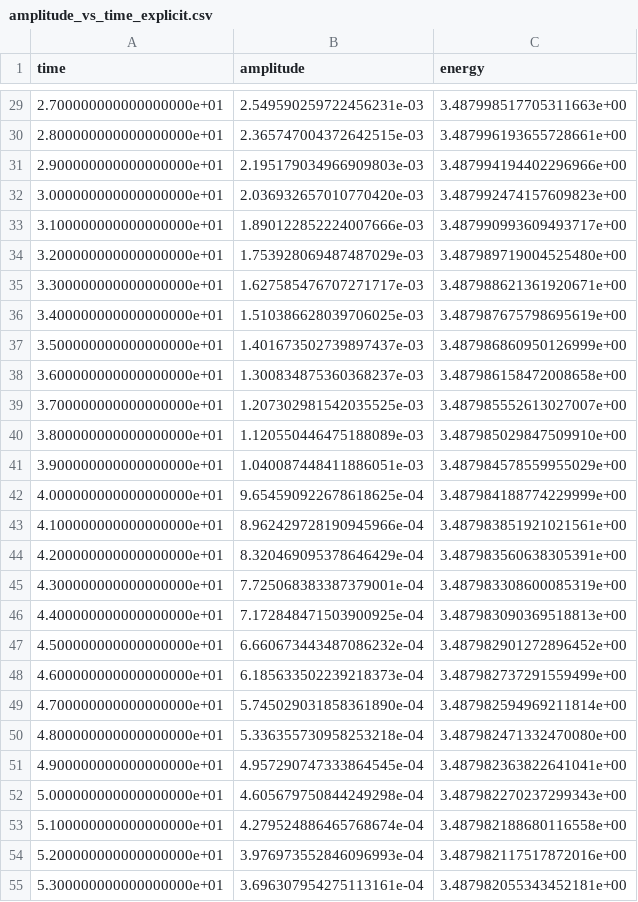
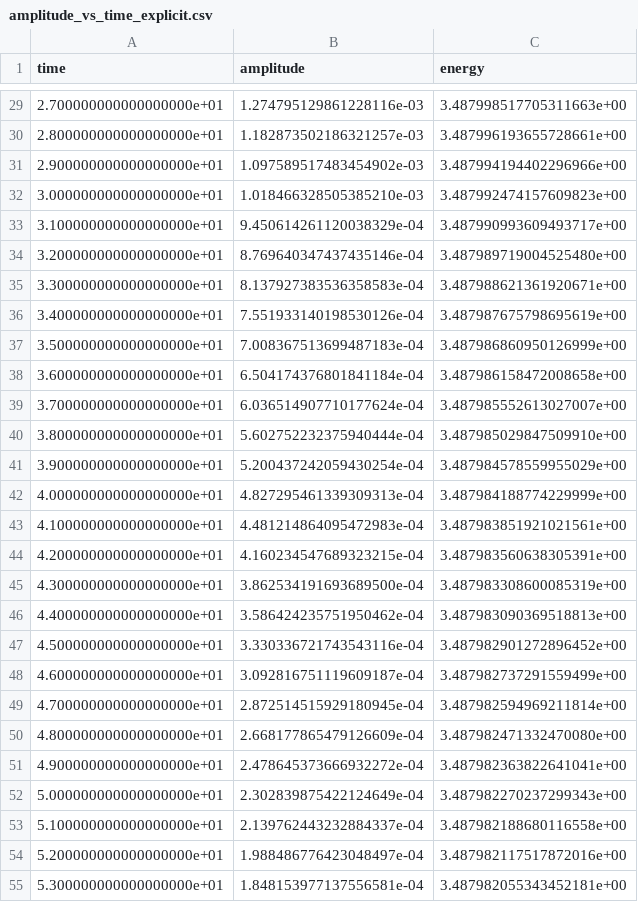
Before and after one commit to fiorello-mino/master_thesis, a CSV file: fem/amplitude_vs_time_explicit.csv, drawn as a sheet; only a part is shown, gaps mark what is left out; the diff covers the shown part only.

```diff
--- a/fem/amplitude_vs_time_explicit.csv
+++ b/fem/amplitude_vs_time_explicit.csv
@@ -29,27 +29,27 @@ time,amplitude,energy
-2.700000000000000000e+01,2.549590259722456231e-03,3.487998517705311663e+00
-2.800000000000000000e+01,2.365747004372642515e-03,3.487996193655728661e+00
-2.900000000000000000e+01,2.195179034966909803e-03,3.487994194402296966e+00
-3.000000000000000000e+01,2.036932657010770420e-03,3.487992474157609823e+00
-3.100000000000000000e+01,1.890122852224007666e-03,3.487990993609493717e+00
-3.200000000000000000e+01,1.753928069487487029e-03,3.487989719004525480e+00
-3.300000000000000000e+01,1.627585476707271717e-03,3.487988621361920671e+00
-3.400000000000000000e+01,1.510386628039706025e-03,3.487987675798695619e+00
-3.500000000000000000e+01,1.401673502739897437e-03,3.487986860950126999e+00
-3.600000000000000000e+01,1.300834875360368237e-03,3.487986158472008658e+00
-3.700000000000000000e+01,1.207302981542035525e-03,3.487985552613027007e+00
-3.800000000000000000e+01,1.120550446475188089e-03,3.487985029847509910e+00
-3.900000000000000000e+01,1.040087448411886051e-03,3.487984578559955029e+00
-4.000000000000000000e+01,9.654590922678618625e-04,3.487984188774229999e+00
-4.100000000000000000e+01,8.962429728190945966e-04,3.487983851921021561e+00
-4.200000000000000000e+01,8.320469095378646429e-04,3.487983560638305391e+00
-4.300000000000000000e+01,7.725068383387379001e-04,3.487983308600085319e+00
-4.400000000000000000e+01,7.172848471503900925e-04,3.487983090369518813e+00
-4.500000000000000000e+01,6.660673443487086232e-04,3.487982901272896452e+00
-4.600000000000000000e+01,6.185633502239218373e-04,3.487982737291559499e+00
-4.700000000000000000e+01,5.745029031858361890e-04,3.487982594969211814e+00
-4.800000000000000000e+01,5.336355730958253218e-04,3.487982471332470080e+00
-4.900000000000000000e+01,4.957290747333864545e-04,3.487982363822641041e+00
-5.000000000000000000e+01,4.605679750844249298e-04,3.487982270237299343e+00
-5.100000000000000000e+01,4.279524886465768674e-04,3.487982188680116558e+00
-5.200000000000000000e+01,3.976973552846096993e-04,3.487982117517872016e+00
-5.300000000000000000e+01,3.696307954275113161e-04,3.487982055343452181e+00
+2.700000000000000000e+01,1.274795129861228116e-03,3.487998517705311663e+00
+2.800000000000000000e+01,1.182873502186321257e-03,3.487996193655728661e+00
+2.900000000000000000e+01,1.097589517483454902e-03,3.487994194402296966e+00
+3.000000000000000000e+01,1.018466328505385210e-03,3.487992474157609823e+00
+3.100000000000000000e+01,9.450614261120038329e-04,3.487990993609493717e+00
+3.200000000000000000e+01,8.769640347437435146e-04,3.487989719004525480e+00
+3.300000000000000000e+01,8.137927383536358583e-04,3.487988621361920671e+00
+3.400000000000000000e+01,7.551933140198530126e-04,3.487987675798695619e+00
+3.500000000000000000e+01,7.008367513699487183e-04,3.487986860950126999e+00
+3.600000000000000000e+01,6.504174376801841184e-04,3.487986158472008658e+00
+3.700000000000000000e+01,6.036514907710177624e-04,3.487985552613027007e+00
+3.800000000000000000e+01,5.602752232375940444e-04,3.487985029847509910e+00
+3.900000000000000000e+01,5.200437242059430254e-04,3.487984578559955029e+00
+4.000000000000000000e+01,4.827295461339309313e-04,3.487984188774229999e+00
+4.100000000000000000e+01,4.481214864095472983e-04,3.487983851921021561e+00
+4.200000000000000000e+01,4.160234547689323215e-04,3.487983560638305391e+00
+4.300000000000000000e+01,3.862534191693689500e-04,3.487983308600085319e+00
+4.400000000000000000e+01,3.586424235751950462e-04,3.487983090369518813e+00
+4.500000000000000000e+01,3.330336721743543116e-04,3.487982901272896452e+00
+4.600000000000000000e+01,3.092816751119609187e-04,3.487982737291559499e+00
+4.700000000000000000e+01,2.872514515929180945e-04,3.487982594969211814e+00
+4.800000000000000000e+01,2.668177865479126609e-04,3.487982471332470080e+00
+4.900000000000000000e+01,2.478645373666932272e-04,3.487982363822641041e+00
+5.000000000000000000e+01,2.302839875422124649e-04,3.487982270237299343e+00
+5.100000000000000000e+01,2.139762443232884337e-04,3.487982188680116558e+00
+5.200000000000000000e+01,1.988486776423048497e-04,3.487982117517872016e+00
+5.300000000000000000e+01,1.848153977137556581e-04,3.487982055343452181e+00
```
Also changed, not shown: 74 edited cells elsewhere in this file, 3 other files.
